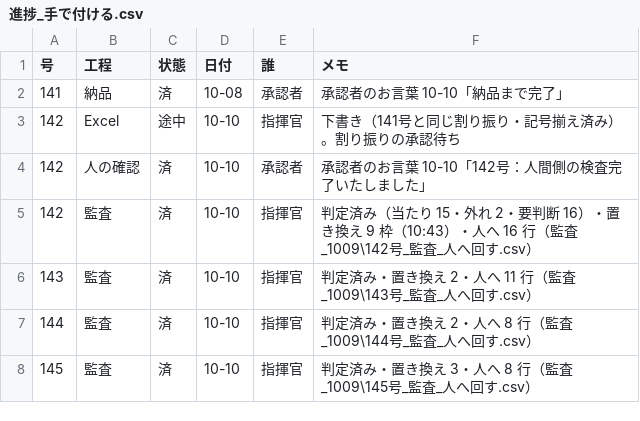
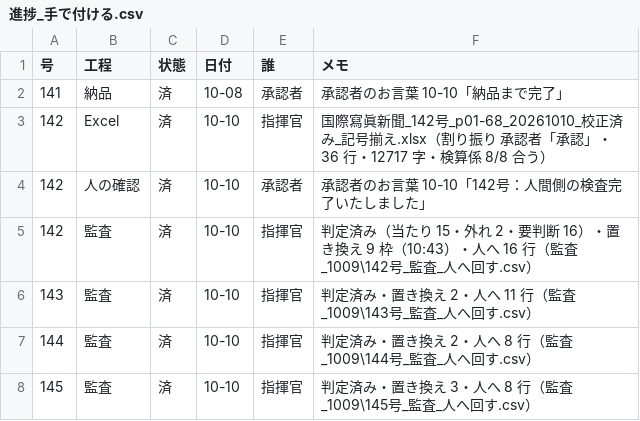
Before and after one commit to a19156664-bot/ndlocr-lite-custom, a CSV file: .nightly/進捗_手で付ける.csv, drawn as a sheet.

```diff
--- a/.nightly/進捗_手で付ける.csv
+++ b/.nightly/進捗_手で付ける.csv
@@ -2,3 +2,3 @@
 141,納品,済,10-08,承認者,承認者のお言葉 10-10「納品まで完了」
-142,Excel,途中,10-10,指揮官,下書き（141号と同じ割り振り・記号揃え済み）。割り振りの承認待ち
+142,Excel,済,10-10,指揮官,国際寫眞新聞_142号_p01-68_20261010_校正済み_記号揃え.xlsx（割り振り 承認者「承認」・36 行・12717 字・検算係 8/8 合う）
 142,人の確認,済,10-10,承認者,承認者のお言葉 10-10「142号：人間側の検査完了いたしました」
```
